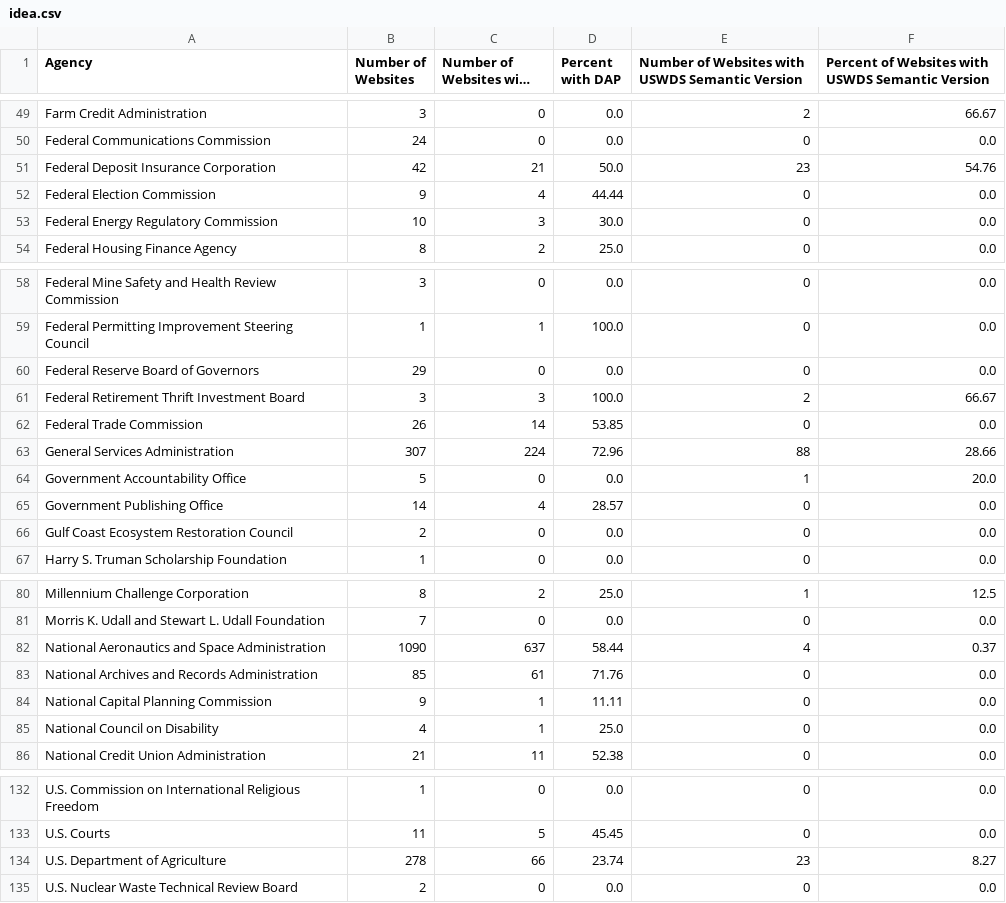
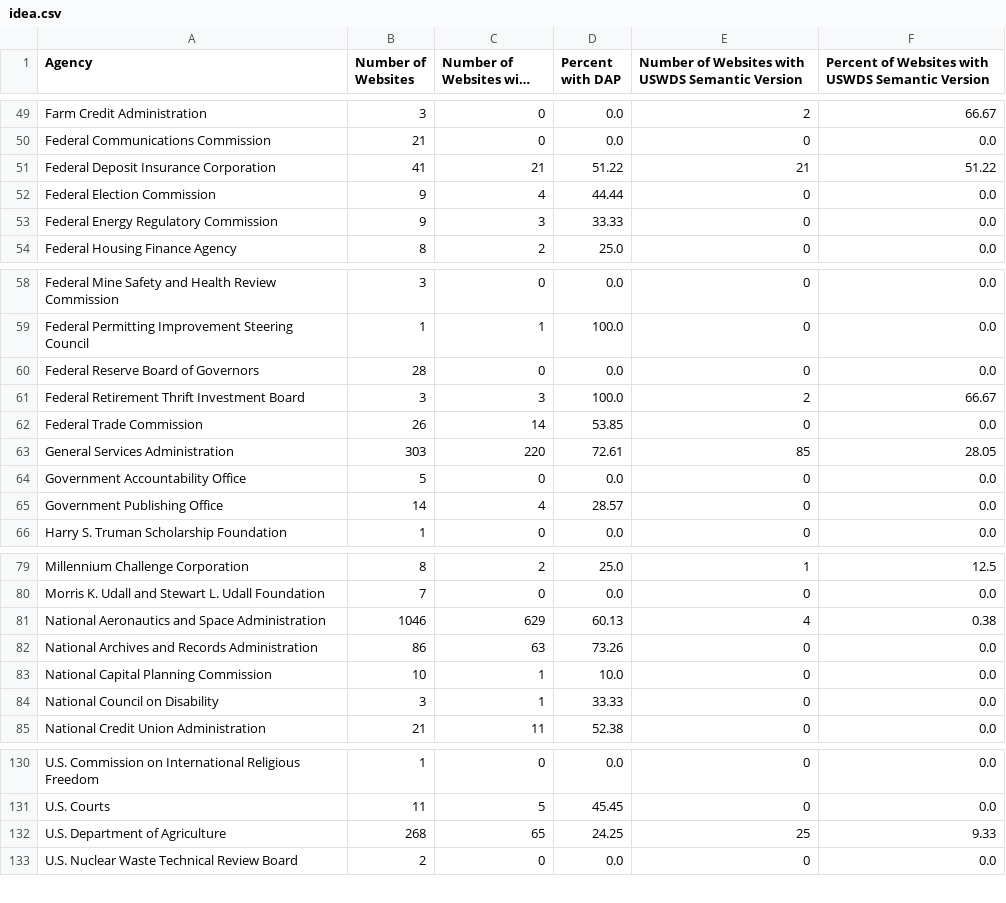
Before and after one commit to GSA/site-scanning-analysis, a CSV file: reports/idea.csv, drawn as a sheet; only a part is shown, gaps mark what is left out; long unchanged cells end in …; removed rows and columns are numbered as before the commit, all else as after; the diff covers the shown part only; the diff names each change by its address in the sheet, - before the commit and + after, or states it on an @@ line.

```diff
--- a/reports/idea.csv
+++ b/reports/idea.csv
-B50 (Number of Websites): 24
+B50 (Number of Websites): 21
-B51 (Number of Websites): 42
+B51 (Number of Websites): 41
-D51 (Percent with DAP): 50.0
+D51 (Percent with DAP): 51.22
-E51: 23
+E51: 21
-F51: 54.76
+F51: 51.22
-B53 (Number of Websites): 10
+B53 (Number of Websites): 9
-D53 (Percent with DAP): 30.0
+D53 (Percent with DAP): 33.33
-B60 (Number of Websites): 29
+B60 (Number of Websites): 28
-B63 (Number of Websites): 307
+B63 (Number of Websites): 303
-C63 (Number of Websites with DAP): 224
+C63 (Number of Websites with DAP): 220
-D63 (Percent with DAP): 72.96
+D63 (Percent with DAP): 72.61
-E63: 88
+E63: 85
-F63: 28.66
+F63: 28.05
-E64: 1
+E64: 0
-F64: 20.0
+F64: 0.0
-row 66: Gulf Coast Ecosystem Restoration Council | 2 | 0 | 0.0 | 0 | 0.0
-B81 (Number of Websites): 1090
+B81 (Number of Websites): 1046
-C81 (Number of Websites with DAP): 637
+C81 (Number of Websites with DAP): 629
-D81 (Percent with DAP): 58.44
+D81 (Percent with DAP): 60.13
-F81: 0.37
+F81: 0.38
-B82 (Number of Websites): 85
+B82 (Number of Websites): 86
-C82 (Number of Websites with DAP): 61
+C82 (Number of Websites with DAP): 63
-D82 (Percent with DAP): 71.76
+D82 (Percent with DAP): 73.26
-B83 (Number of Websites): 9
+B83 (Number of Websites): 10
-D83 (Percent with DAP): 11.11
+D83 (Percent with DAP): 10.0
-B84 (Number of Websites): 4
+B84 (Number of Websites): 3
-D84 (Percent with DAP): 25.0
+D84 (Percent with DAP): 33.33
-B132 (Number of Websites): 278
+B132 (Number of Websites): 268
-C132 (Number of Websites with DAP): 66
+C132 (Number of Websites with DAP): 65
-D132 (Percent with DAP): 23.74
+D132 (Percent with DAP): 24.25
-E132: 23
+E132: 25
-F132: 8.27
+F132: 9.33
```
Also changed, not shown: 1 removed row and 98 edited cells elsewhere in this file, reports/idea-bureau.csv.
